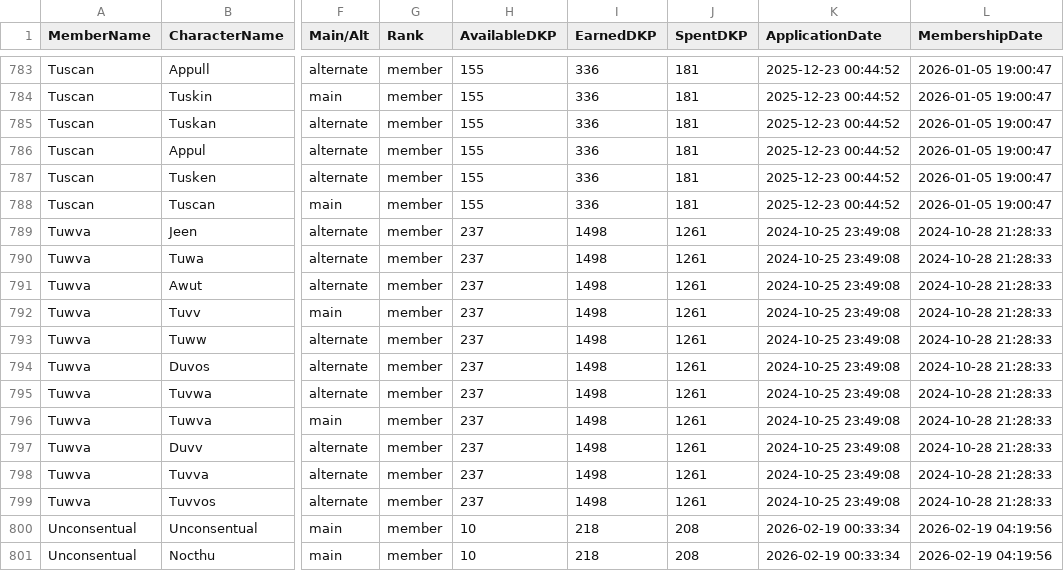
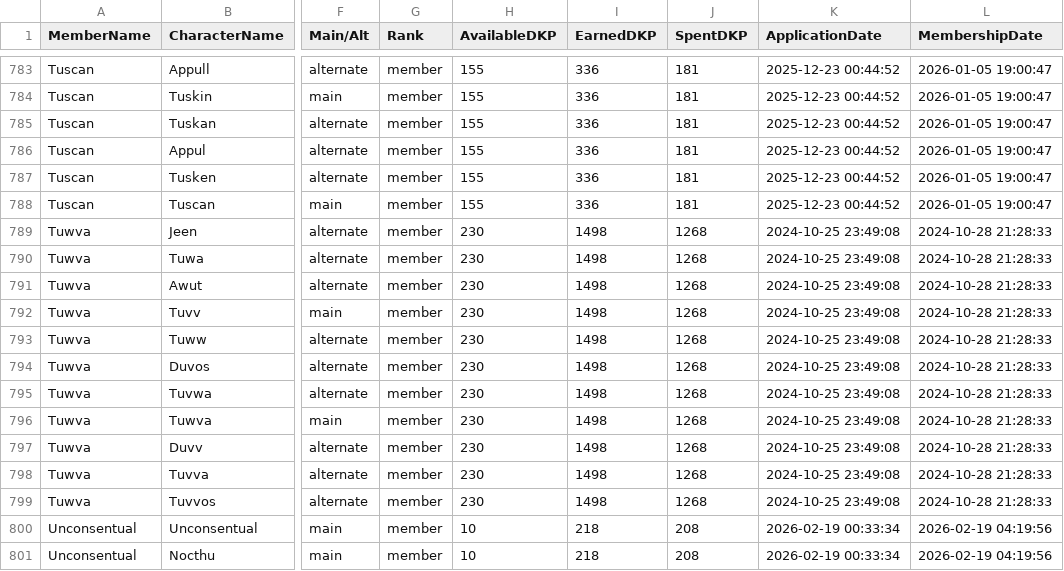
Before and after one commit to Larcen22/Axiom-DKP2, a CSV file: roster-export.csv, drawn as a sheet; only a part is shown, gaps mark what is left out; the diff names each change by its address in the sheet, - before the commit and + after, or states it on an @@ line.

Commit message:
Auto data sync: loot.json, roster-export.csv, users.json (2026-11-09 03:02 UTC)

```diff
--- a/roster-export.csv
+++ b/roster-export.csv
-H789:H799 (AvailableDKP): 237
+H789:H799 (AvailableDKP): 230
-J789:J799 (SpentDKP): 1261
+J789:J799 (SpentDKP): 1268
```
Also changed, not shown: 2 other files.
